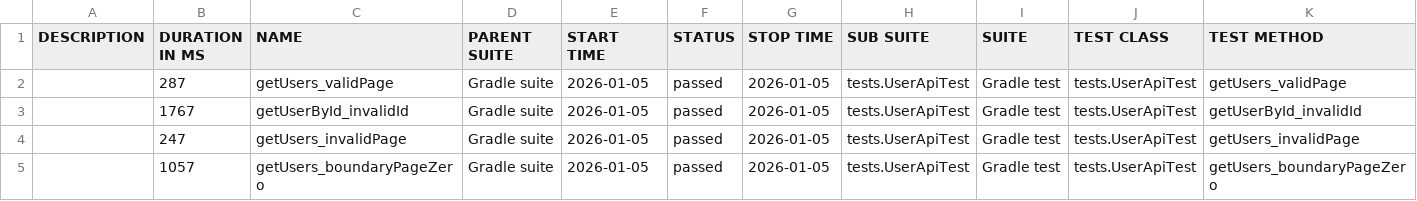
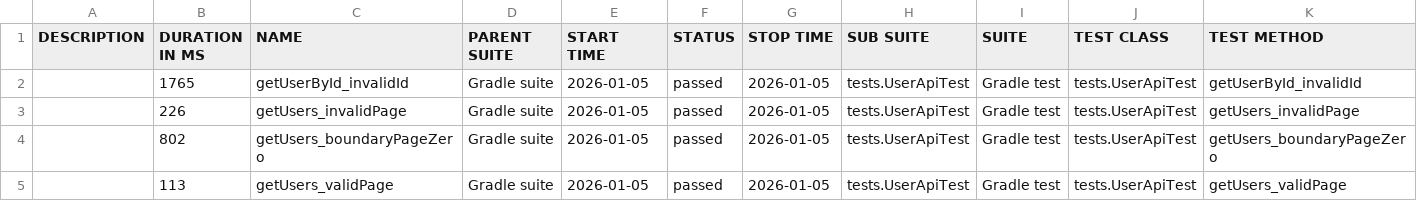
Before and after one commit to gabylumban/API-TEST-, a CSV file: api/data/suites.csv, drawn as a sheet.

```diff
--- a/api/data/suites.csv
+++ b/api/data/suites.csv
@@ -1,5 +1,5 @@
 "DESCRIPTION","DURATION IN MS","NAME","PARENT SUITE","START TIME","STATUS","STOP TIME","SUB SUITE","SUITE","TEST CLASS","TEST METHOD"
-"","287","getUsers_validPage","Gradle suite","2026-01-05","passed","2026-01-05","tests.UserApiTest","Gradle test","tests.UserApiTest","getUsers_validPage"
-"","1767","getUserById_invalidId","Gradle suite","2026-01-05","passed","2026-01-05","tests.UserApiTest","Gradle test","tests.UserApiTest","getUserById_invalidId"
-"","247","getUsers_invalidPage","Gradle suite","2026-01-05","passed","2026-01-05","tests.UserApiTest","Gradle test","tests.UserApiTest","getUsers_invalidPage"
-"","1057","getUsers_boundaryPageZero","Gradle suite","2026-01-05","passed","2026-01-05","tests.UserApiTest","Gradle test","tests.UserApiTest","getUsers_boundaryPageZero"
+"","1765","getUserById_invalidId","Gradle suite","2026-01-05","passed","2026-01-05","tests.UserApiTest","Gradle test","tests.UserApiTest","getUserById_invalidId"
+"","226","getUsers_invalidPage","Gradle suite","2026-01-05","passed","2026-01-05","tests.UserApiTest","Gradle test","tests.UserApiTest","getUsers_invalidPage"
+"","802","getUsers_boundaryPageZero","Gradle suite","2026-01-05","passed","2026-01-05","tests.UserApiTest","Gradle test","tests.UserApiTest","getUsers_boundaryPageZero"
+"","113","getUsers_validPage","Gradle suite","2026-01-05","passed","2026-01-05","tests.UserApiTest","Gradle test","tests.UserApiTest","getUsers_validPage"
```
Also changed, not shown: 30 other files.
